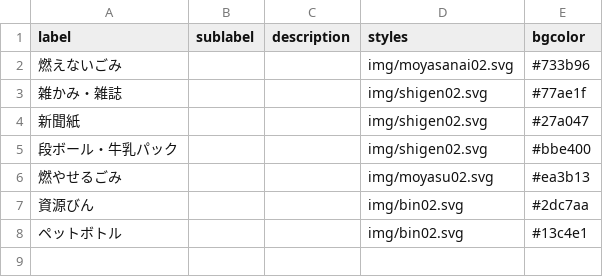
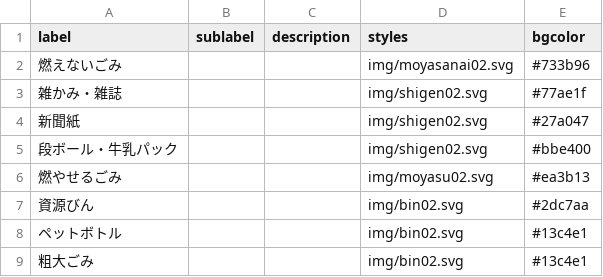
Before and after one commit to yaita/5374.old, a CSV file: data/description.csv, drawn as a sheet; the diff names each change by its address in the sheet, - before the commit and + after, or states it on an @@ line.

Commit message:
Update description.csv

```diff
--- a/data/description.csv
+++ b/data/description.csv
+row 9: 粗大ごみ |  |  | img/bin02.svg | #13c4e1
```
